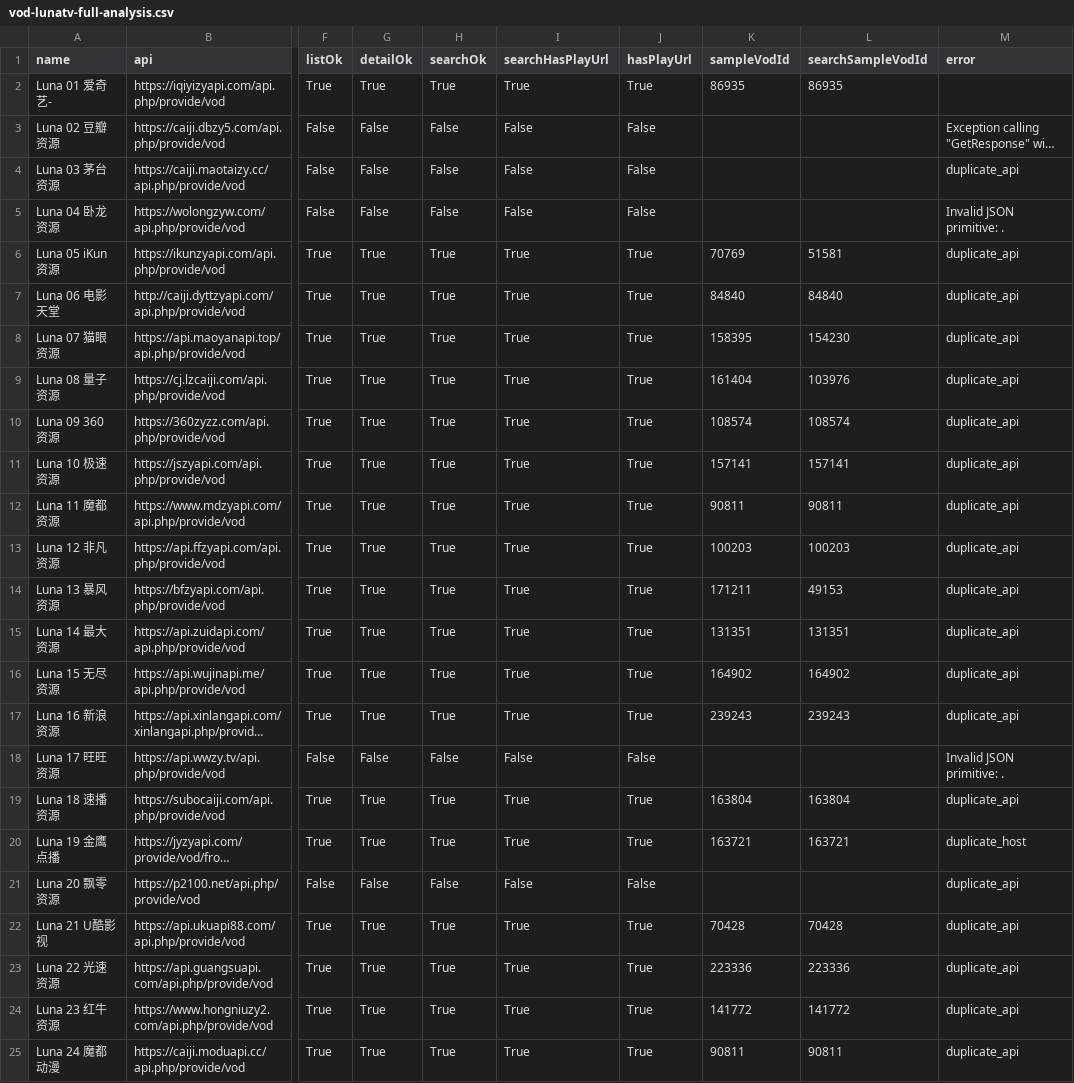
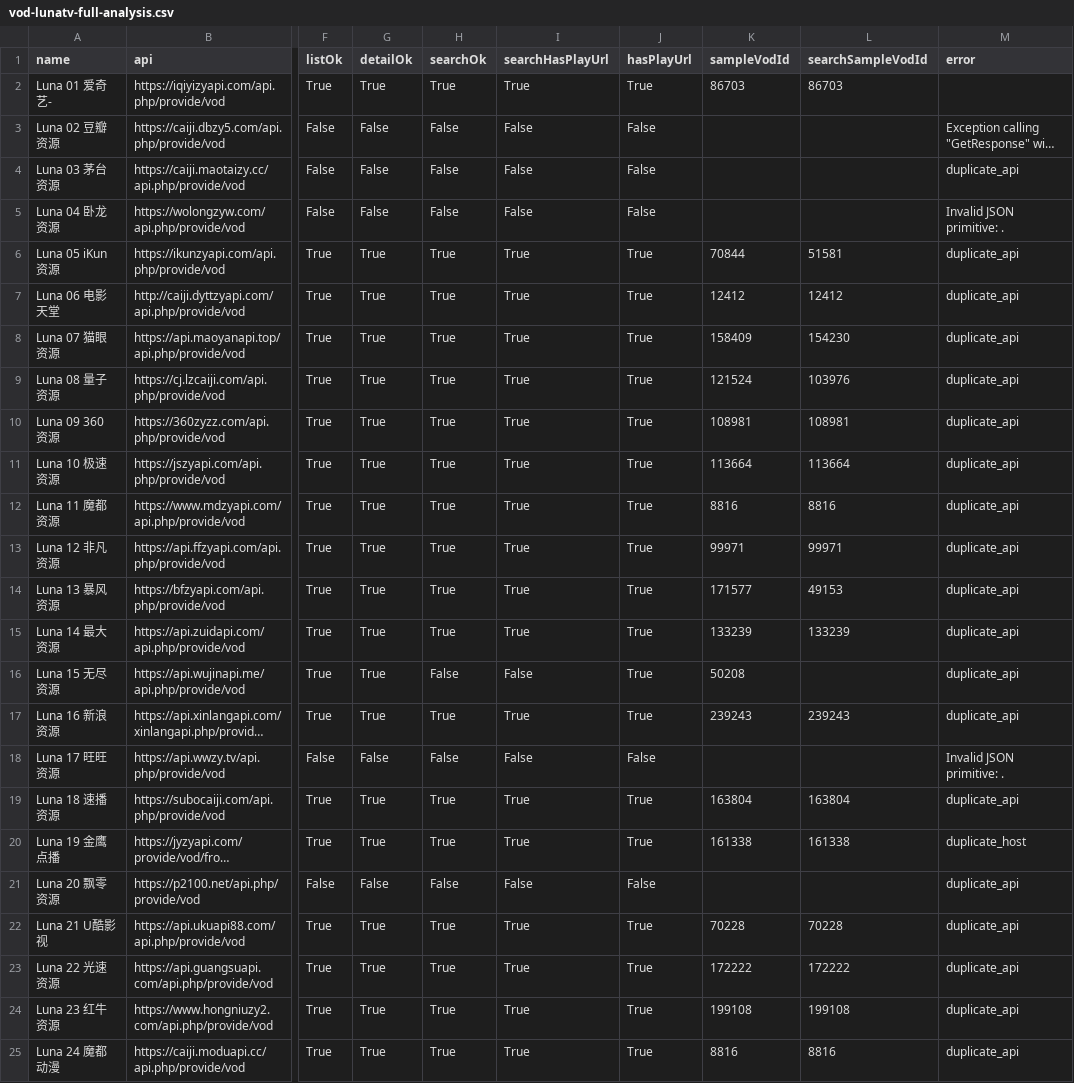
Before and after one commit to SYLONG7708/TV, a CSV file: sources/vod-lunatv-full-analysis.csv, drawn as a sheet; only a part is shown, gaps mark what is left out; long unchanged cells end in …; the diff covers the shown part only; the diff names each change by its address in the sheet, - before the commit and + after, or states it on an @@ line.

```diff
--- a/sources/vod-lunatv-full-analysis.csv
+++ b/sources/vod-lunatv-full-analysis.csv
-K2 (sampleVodId): 86935
+K2 (sampleVodId): 86703
-L2 (searchSampleVodId): 86935
+L2 (searchSampleVodId): 86703
-K6 (sampleVodId): 70769
+K6 (sampleVodId): 70844
-K7 (sampleVodId): 84840
+K7 (sampleVodId): 12412
-L7 (searchSampleVodId): 84840
+L7 (searchSampleVodId): 12412
-K8 (sampleVodId): 158395
+K8 (sampleVodId): 158409
-K9 (sampleVodId): 161404
+K9 (sampleVodId): 121524
-K10 (sampleVodId): 108574
+K10 (sampleVodId): 108981
-L10 (searchSampleVodId): 108574
+L10 (searchSampleVodId): 108981
-K11 (sampleVodId): 157141
+K11 (sampleVodId): 113664
-L11 (searchSampleVodId): 157141
+L11 (searchSampleVodId): 113664
-K12 (sampleVodId): 90811
+K12 (sampleVodId): 8816
-L12 (searchSampleVodId): 90811
+L12 (searchSampleVodId): 8816
-K13 (sampleVodId): 100203
+K13 (sampleVodId): 99971
-L13 (searchSampleVodId): 100203
+L13 (searchSampleVodId): 99971
-K14 (sampleVodId): 171211
+K14 (sampleVodId): 171577
-K15 (sampleVodId): 131351
+K15 (sampleVodId): 133239
-L15 (searchSampleVodId): 131351
+L15 (searchSampleVodId): 133239
-H16 (searchOk): True
+H16 (searchOk): False
-I16 (searchHasPlayUrl): True
+I16 (searchHasPlayUrl): False
-K16 (sampleVodId): 164902
+K16 (sampleVodId): 50208
-L16 (searchSampleVodId): 164902
+L16 (searchSampleVodId): (empty)
-K20 (sampleVodId): 163721
+K20 (sampleVodId): 161338
-L20 (searchSampleVodId): 163721
+L20 (searchSampleVodId): 161338
-K22 (sampleVodId): 70428
+K22 (sampleVodId): 70228
-L22 (searchSampleVodId): 70428
+L22 (searchSampleVodId): 70228
-K23 (sampleVodId): 223336
+K23 (sampleVodId): 172222
-L23 (searchSampleVodId): 223336
+L23 (searchSampleVodId): 172222
-K24 (sampleVodId): 141772
+K24 (sampleVodId): 199108
-L24 (searchSampleVodId): 141772
+L24 (searchSampleVodId): 199108
-K25 (sampleVodId): 90811
+K25 (sampleVodId): 8816
-L25 (searchSampleVodId): 90811
+L25 (searchSampleVodId): 8816
```
Also changed, not shown: 42 edited cells elsewhere in this file, docs/data/iphone-health-check-latest.csv, sources/vod-lunatv-jin18-analysis.csv, 8 other files.
